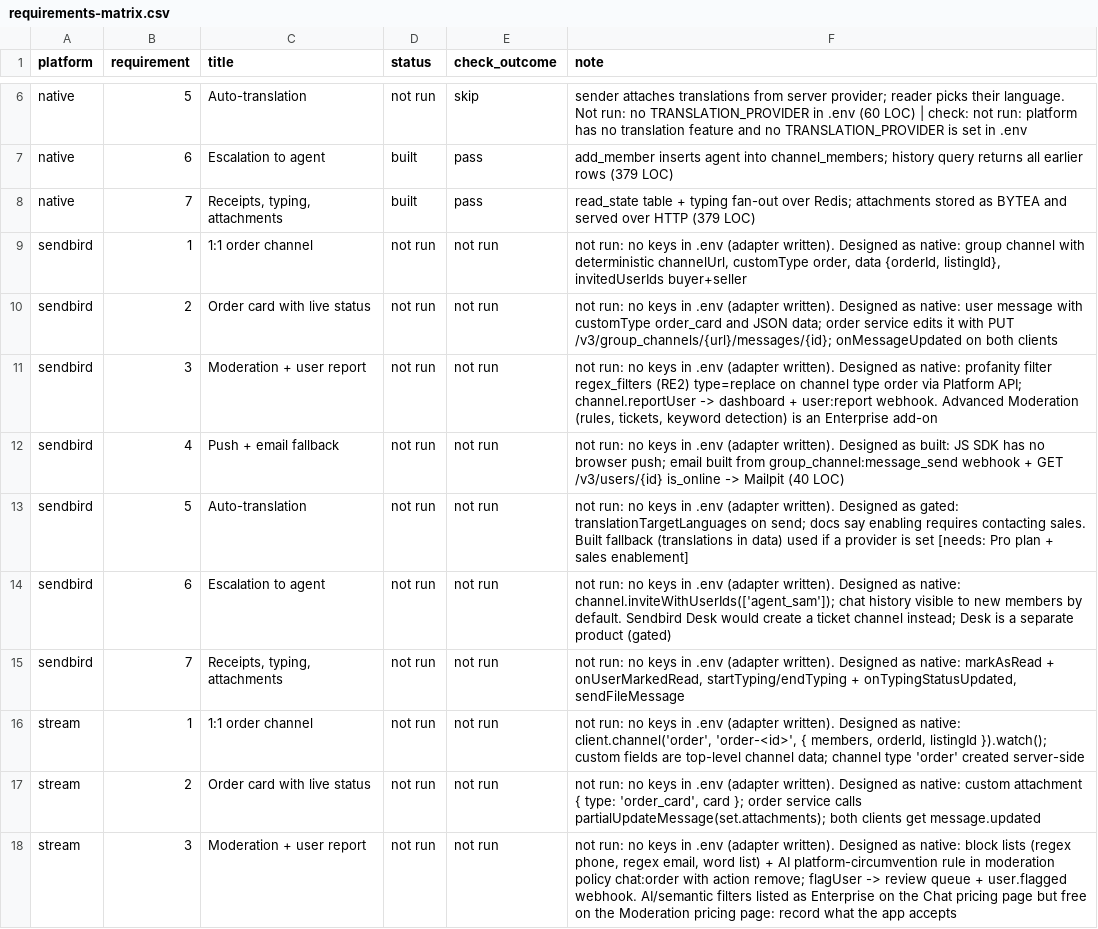
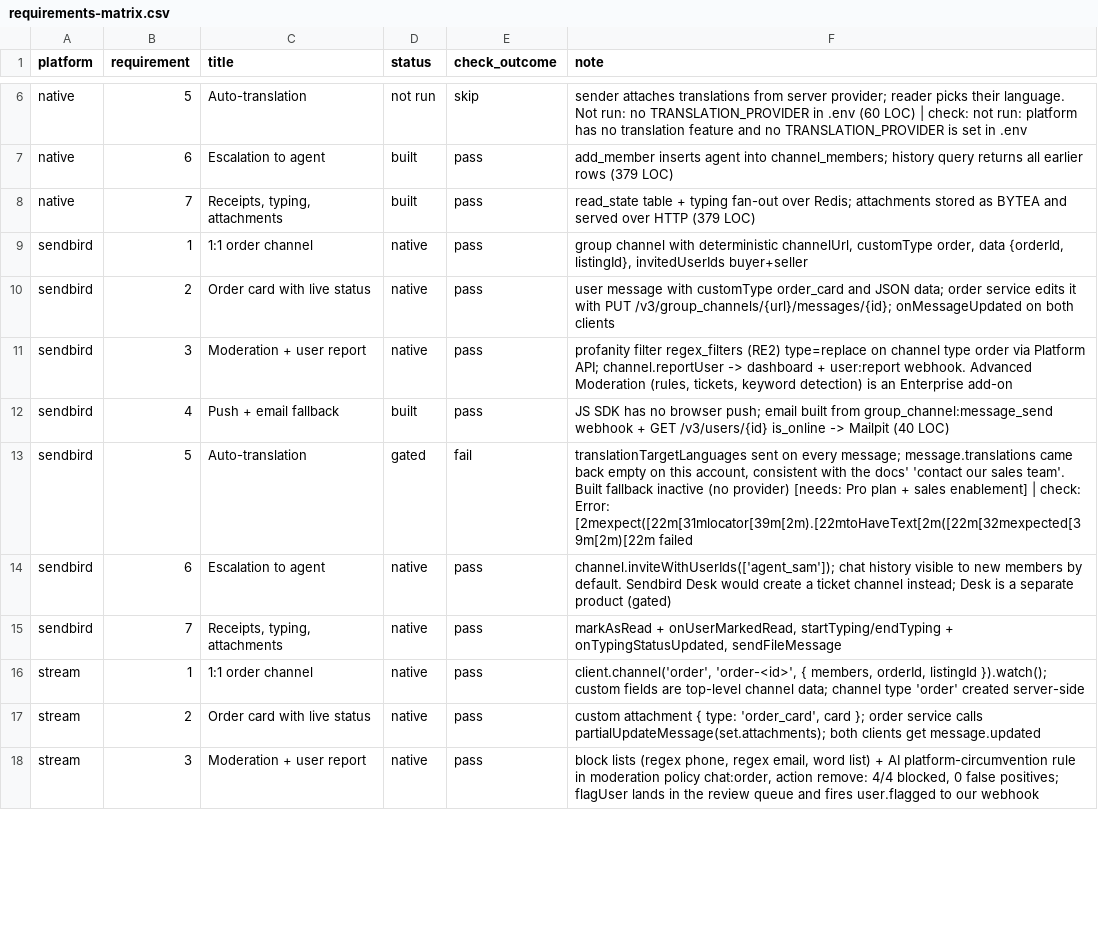
Before and after one commit to argotdev/marketplace-comparison, a CSV file: results/requirements-matrix.csv, drawn as a sheet; only a part is shown, gaps mark what is left out; the diff covers the shown part only; the diff names each change by its address in the sheet, - before the commit and + after, or states it on an @@ line.

Commit message:
run: Sendbird, Stream, TalkJS checks; connect-once UI, Sendbird/CometChat echo, Stream grants, TalkJS edit detection; screenshots, kit network, Stream demo recording

```diff
--- a/results/requirements-matrix.csv
+++ b/results/requirements-matrix.csv
-D9:D11 (status): not run
+D9:D11 (status): native
-E9:E12 (check_outcome): not run
+E9:E12 (check_outcome): pass
-F9 (note): not run: no keys in .env (adapter written). Designed as native: group channel…
+F9 (note): group channel…
-F10 (note): not run: no keys in .env (adapter written). Designed as native: user message…
+F10 (note): user message…
-F11 (note): not run: no keys in .env (adapter written). Designed as native: profanity filter…
+F11 (note): profanity filter…
-D12 (status): not run
+D12 (status): built
-F12 (note): not run: no keys in .env (adapter written). Designed as built: JS SDK…
+F12 (note): JS SDK…
-D13 (status): not run
+D13 (status): gated
-E13 (check_outcome): not run
+E13 (check_outcome): fail
-F13 (note): not run: no keys in .env (adapter written). Designed as gated: translationTargetLanguages on send; docs say enabling requires contacting sales. Built fallback (translations in data) used if a provider is set [needs: Pro plan + sales enablement]
+F13 (note): translationTargetLanguages sent on every message; message.translations came back empty on this account, consistent with the docs' 'contact our sales team'. Built fallback inactive (no provider) [needs: Pro plan + sales enablement] | check: Error: [2mexpect([22m[31mlocator[39m[2m).[22mtoHaveText[2m([22m[32mexpected[39m[2m)[22m failed
-D14:D18 (status): not run
+D14:D18 (status): native
-E14:E18 (check_outcome): not run
+E14:E18 (check_outcome): pass
-F14 (note): not run: no keys in .env (adapter written). Designed as native: channel.inviteWithUserIds(['agent_sam']); chat…
+F14 (note): channel.inviteWithUserIds(['agent_sam']); chat…
-F15 (note): not run: no keys in .env (adapter written). Designed as native: markAsRead +…
+F15 (note): markAsRead +…
-F16 (note): not run: no keys in .env (adapter written). Designed as native: client.channel('order', 'order-<id>',…
+F16 (note): client.channel('order', 'order-<id>',…
-F17 (note): not run: no keys in .env (adapter written). Designed as native: custom attachment…
+F17 (note): custom attachment…
-F18 (note): not run: no keys in .env (adapter written). Designed as native: block lists (regex phone, regex email, word list) + AI platform-circumvention rule in moderation policy chat:order with action remove; flagUser -> review queue + user.flagged webhook. AI/semantic filters listed as Enterprise on the Chat pricing page but free on the Moderation pricing page: record what the app accepts
+F18 (note): block lists (regex phone, regex email, word list) + AI platform-circumvention rule in moderation policy chat:order, action remove: 4/4 blocked, 0 false positives; flagUser lands in the review queue and fires user.flagged to our webhook
```
Also changed, not shown: 33 edited cells elsewhere in this file, results/integration-effort.csv, 36 other files.
